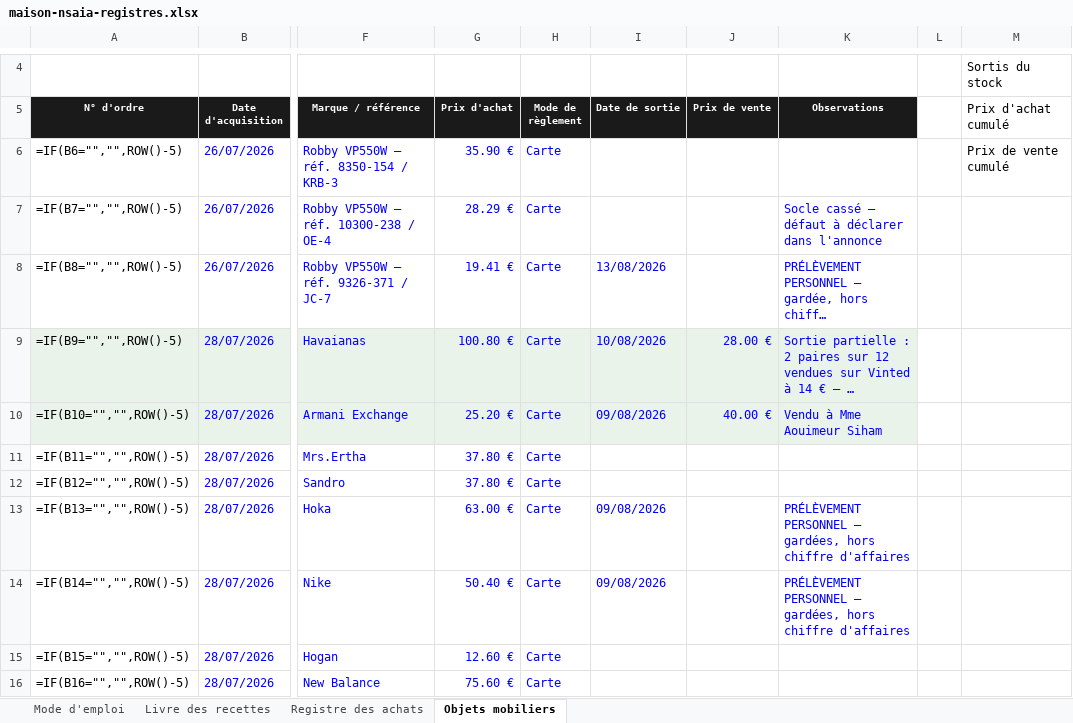
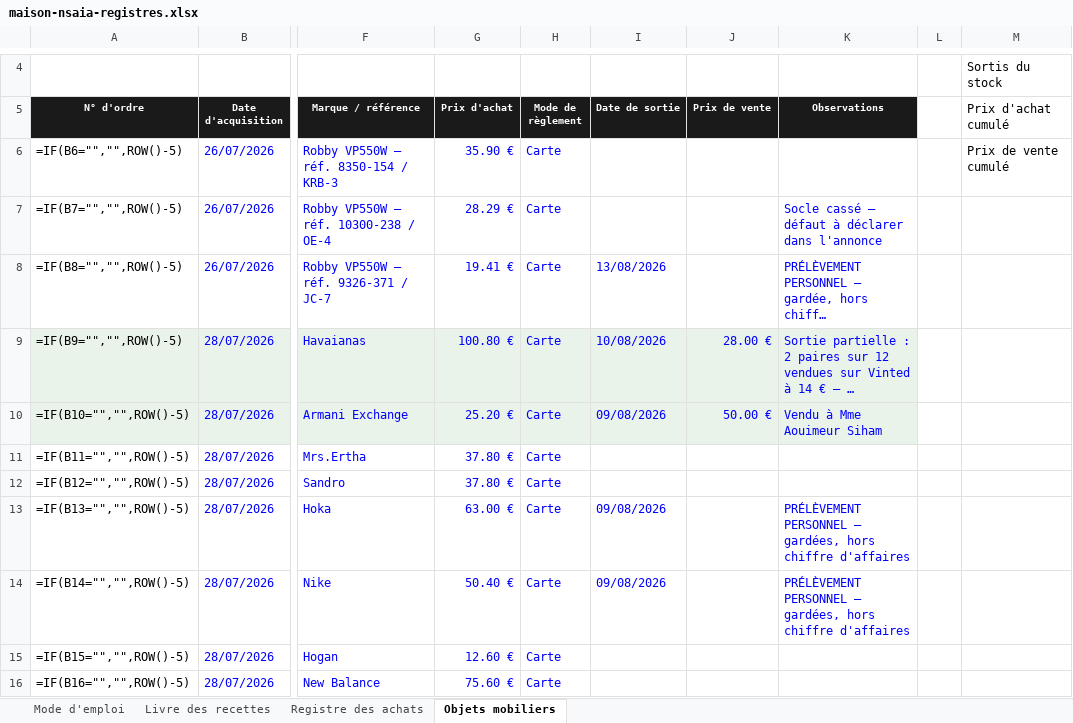
Before and after one commit to ninislegamer/ps4, an Excel workbook: exports/maison-nsaia-registres.xlsx, sheet Objets mobiliers, drawn as a sheet; only a part is shown, gaps mark what is left out; long unchanged cells end in …; values as stored, in another font and other column widths than the file's, no borders; formulas without a stored value are shown as written; the diff names each change by its address in the sheet, - before the commit and + after, or states it on an @@ line.

```diff
--- a/exports/maison-nsaia-registres.xlsx (sheet Objets mobiliers)
+++ b/exports/maison-nsaia-registres.xlsx (sheet Objets mobiliers)
-J10 (Prix de vente): 40.00 €
+J10 (Prix de vente): 50.00 €
```
Also changed, not shown: sheet Livre des recettes, exports/maison-nsaia-liste-de-vente.xlsx, exports/maison-nsaia-stock.xlsx, 5 other files.
